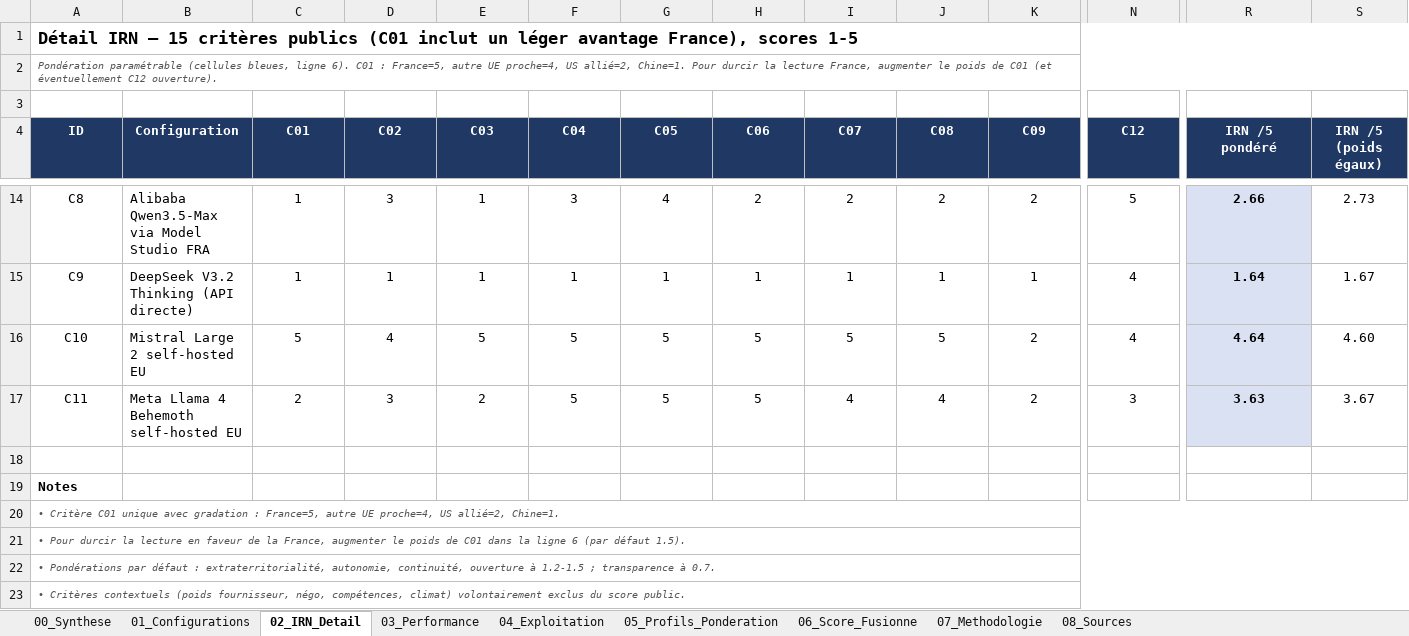
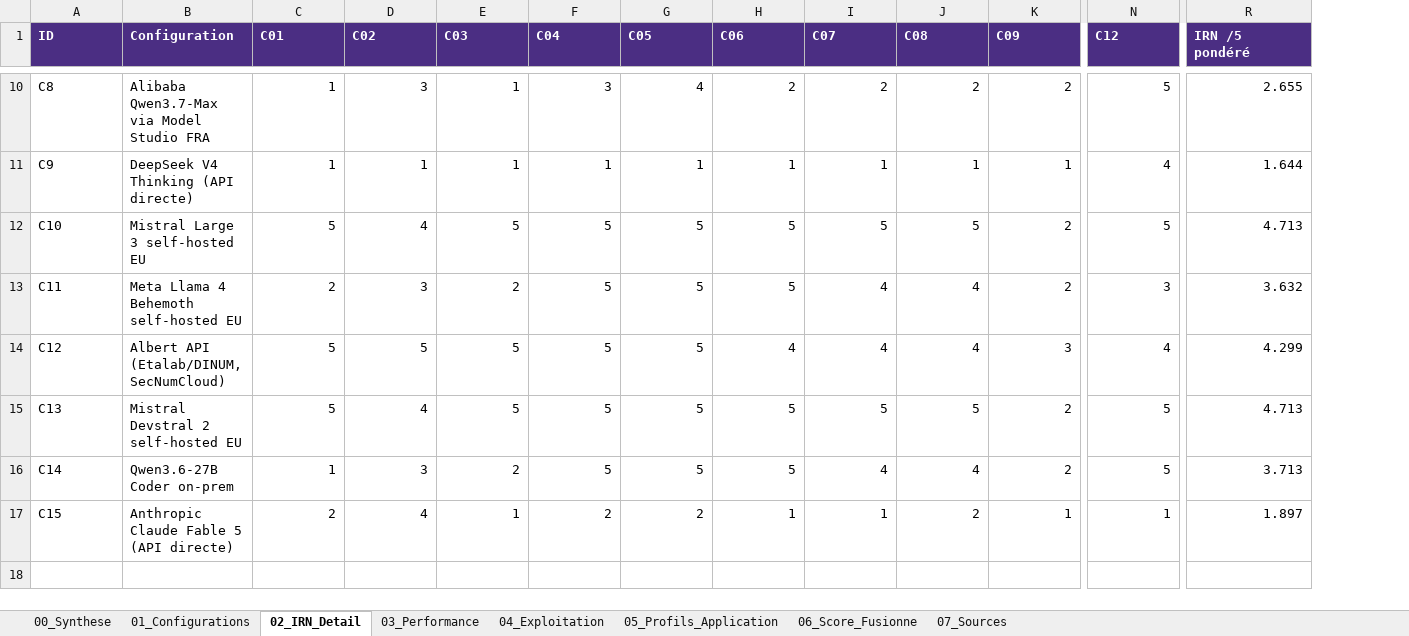
Before and after one commit to Rigaut77/benchmark-ia-souveraine-data, an Excel workbook: data/benchmark_llm_fusion_finale.xlsx, sheet 02_IRN_Detail, drawn as a sheet; only a part is shown, gaps mark what is left out; values as stored, in another font and other column widths than the file's, no borders; conditional formats not drawn; removed rows and columns are numbered as before the commit, all else as after; rows hold the shown columns only; the diff covers the shown part only; the diff names each change by its address in the sheet, - before the commit and + after, or states it on an @@ line.

Commit message:
maj: rafraichissement benchmark juin 2026 (ajout Claude Fable 5, leaders perf, suspension export-control)

```diff
--- a/data/benchmark_llm_fusion_finale.xlsx (sheet 02_IRN_Detail)
+++ b/data/benchmark_llm_fusion_finale.xlsx (sheet 02_IRN_Detail)
-sheet tab: 05_Profils_Ponderation
+sheet tab: 05_Profils_Application
-sheet tab: 07_Methodologie
+sheet tab: 07_Sources
-sheet tab: 08_Sources
-column S (IRN /5 (poids égaux)), rows 14-17: 2.73 | 1.67 | 4.60 | 3.67
-row 1: Détail IRN — 15 critères publics (C01 inclut un léger avantage France), scores 1-5
-row 2: Pondération paramétrable (cellules bleues, ligne 6). C01 : France=5, autre UE proche=4, US allié=2, Chine=1. Pour durcir la lecture France, augmenter le poids de C01 (et éventuellement C12 ouverture).
-row 3: (empty)
@@ A1:R1 alignment: center → left, fill: #1F3864 → #4B2E83 @@
-A10:A13 alignment: center
+A10:A13 alignment: left
-B10 (Configuration): Alibaba Qwen3.5-Max via Model Studio FRA
+B10 (Configuration): Alibaba Qwen3.7-Max via Model Studio FRA
-C10:R13 alignment: center
+C10:R13 alignment: right
@@ R10:R13 fill: #D9E1F2 → none, bold: on → off @@
-R10 (IRN /5 pondéré): 2.66
+R10 (IRN /5 pondéré): 2.655
-B11 (Configuration): DeepSeek V3.2 Thinking (API directe)
+B11 (Configuration): DeepSeek V4 Thinking (API directe)
-R11 (IRN /5 pondéré): 1.64
+R11 (IRN /5 pondéré): 1.644
-B12 (Configuration): Mistral Large 2 self-hosted EU
+B12 (Configuration): Mistral Large 3 self-hosted EU
-N12 (C12): 4
+N12 (C12): 5
-R12 (IRN /5 pondéré): 4.64
+R12 (IRN /5 pondéré): 4.713
-R13 (IRN /5 pondéré): 3.63
+R13 (IRN /5 pondéré): 3.632
-row 14: (empty)
+row 14: C12 | Albert API (Etalab/DINUM, SecNumCloud) | 5 | 5 | 5 | 5 | 5 | 4 | 4 | 4 | 3 | 4 | 4.299
-row 19: Notes
-row 20: • Critère C01 unique avec gradation : France=5, autre UE proche=4, US allié=2, Chine=1.
-row 21: • Pour durcir la lecture en faveur de la France, augmenter le poids de C01 dans la ligne 6 (par défaut 1.5).
-row 22: • Pondérations par défaut : extraterritorialité, autonomie, continuité, ouverture à 1.2-1.5 ; transparence à 0.7.
-row 23: • Critères contextuels (poids fournisseur, négo, compétences, climat) volontairement exclus du score public.
+row 15: C13 | Mistral Devstral 2 self-hosted EU | 5 | 4 | 5 | 5 | 5 | 5 | 5 | 5 | 2 | 5 | 4.713
+row 16: C14 | Qwen3.6-27B Coder on-prem | 1 | 3 | 2 | 5 | 5 | 5 | 4 | 4 | 2 | 5 | 3.713
+row 17: C15 | Anthropic Claude Fable 5 (API directe) | 2 | 4 | 1 | 2 | 2 | 1 | 1 | 2 | 1 | 1 | 1.897
```
Also changed, not shown: 1 removed row, 21 edited cells and cell formats elsewhere in this sheet, sheet 00_Synthese, sheet 06_Score_Fusionne, sheet 03_Performance, sheet 04_Exploitation, sheet 01_Configurations, sheet 05_Profils_Application, 1 more sheet, formulas that keep their value, 5 other files.
